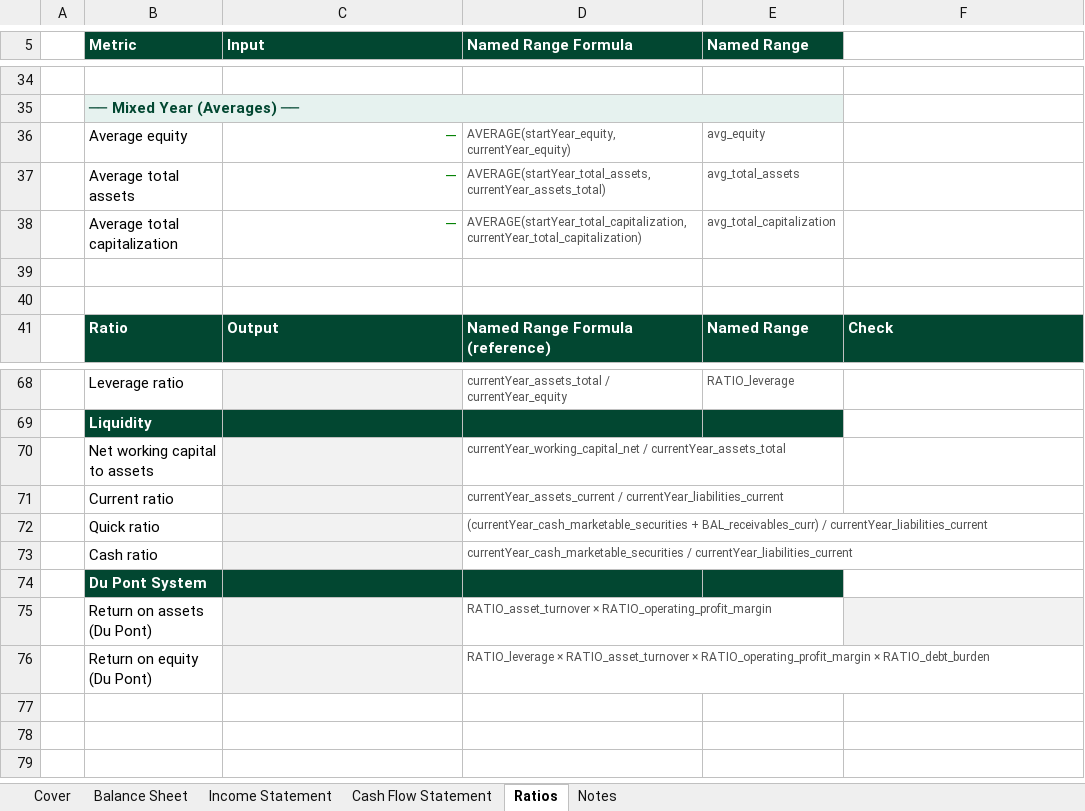
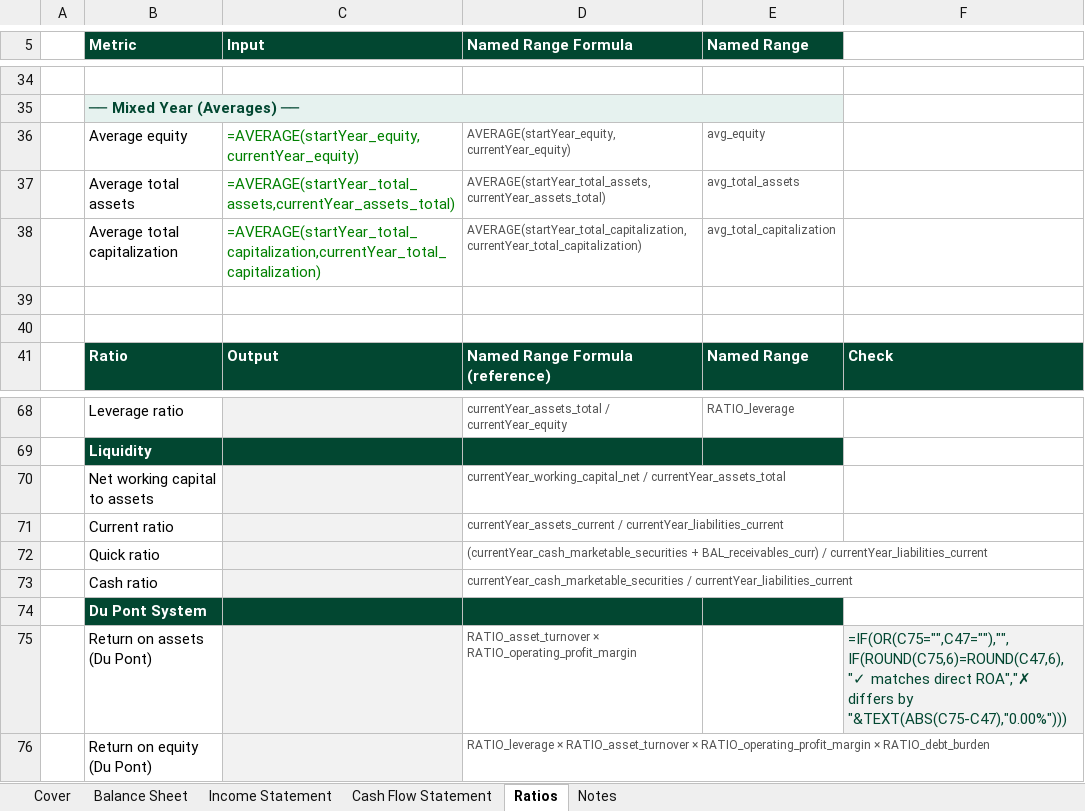
Before and after one commit to adamwstauffer/shidler, an Excel workbook: templates/spreadsheets/performance-ratios-template.xlsx, sheet Ratios, drawn as a sheet; only a part is shown, gaps mark what is left out; values as stored, in another font and other column widths than the file's, no borders; formulas without a stored value are shown as written; the diff covers the shown part only; the diff names each change by its address in the sheet, - before the commit and + after, or states it on an @@ line.

```diff
--- a/templates/spreadsheets/performance-ratios-template.xlsx (sheet Ratios)
+++ b/templates/spreadsheets/performance-ratios-template.xlsx (sheet Ratios)
-C36 (Input): —
+C36 (Input): =AVERAGE(startYear_equity,currentYear_equity)
-C37 (Input): —
+C37 (Input): =AVERAGE(startYear_total_assets,currentYear_assets_total)
-C38 (Input): —
+C38 (Input): =AVERAGE(startYear_total_capitalization,currentYear_total_capitalization)
-F75: (empty)
+F75: =IF(OR(C75="",C47=""),"",IF(ROUND(C75,6)=ROUND(C47,6),"✓ matches direct ROA","✗ differs by "&TEXT(ABS(C75-C47),"0.00%")))
```
Also changed, not shown: 19 edited cells elsewhere in this sheet, sheet Income Statement, sheet Balance Sheet, sheet Cash Flow Statement, sheet Notes, sheet Cover, 13 other files.
